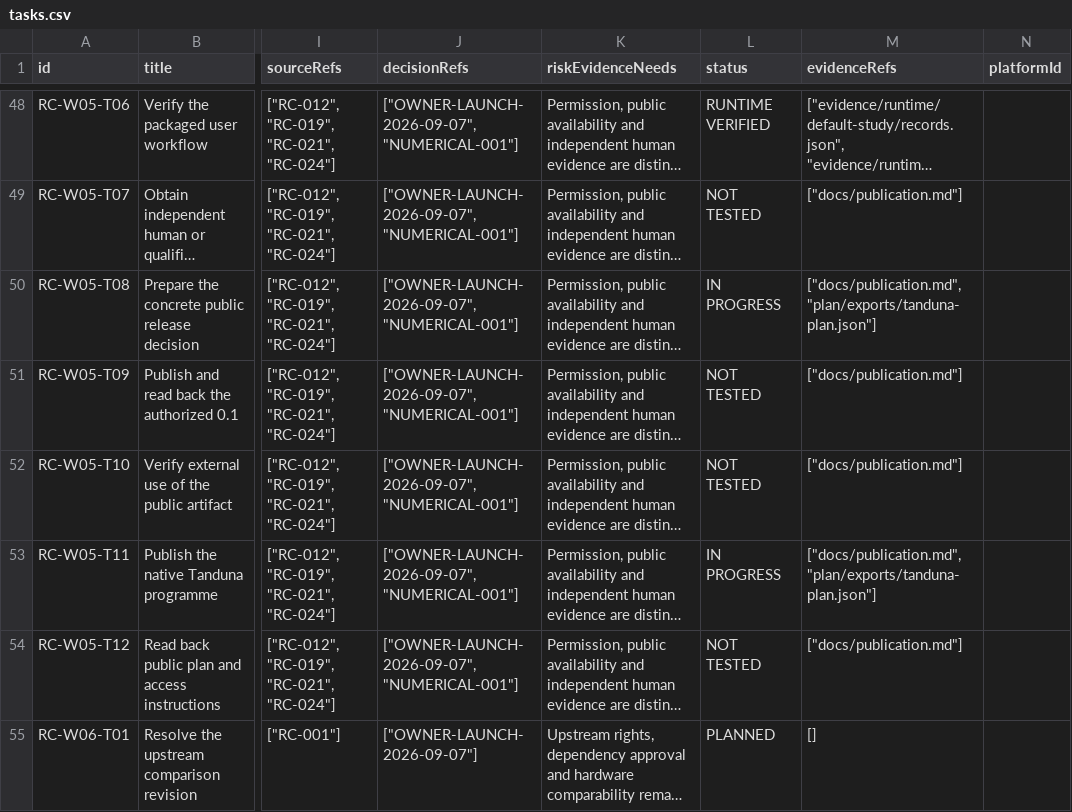
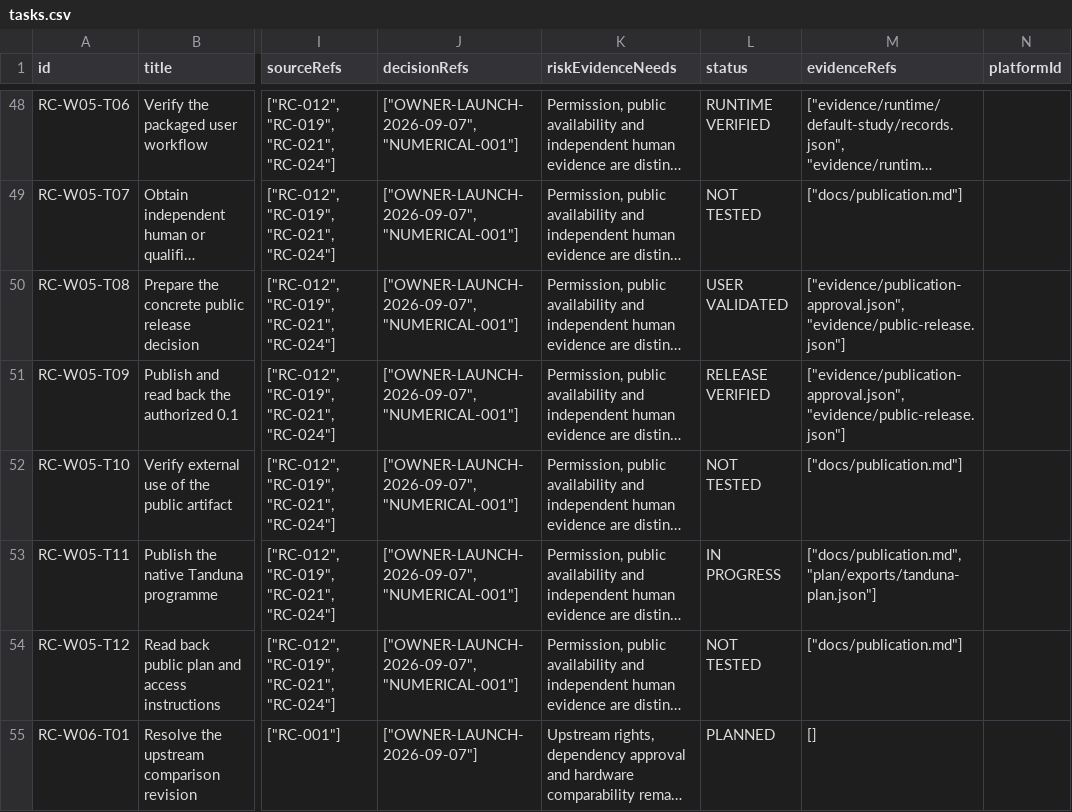
Before and after one commit to thepianistdirector/research-continuum, a CSV file: plan/exports/tasks.csv, drawn as a sheet; only a part is shown, gaps mark what is left out; long unchanged cells end in …; the diff names each change by its address in the sheet, - before the commit and + after, or states it on an @@ line.

Commit message:
Record approved public release and anonymous workflow verification

```diff
--- a/plan/exports/tasks.csv
+++ b/plan/exports/tasks.csv
-L50 (status): IN PROGRESS
+L50 (status): USER VALIDATED
-M50 (evidenceRefs): ["docs/publication.md", "plan/exports/tanduna-plan.json"]
+M50 (evidenceRefs): ["evidence/publication-approval.json", "evidence/public-release.json"]
-L51 (status): NOT TESTED
+L51 (status): RELEASE VERIFIED
-M51 (evidenceRefs): ["docs/publication.md"]
+M51 (evidenceRefs): ["evidence/publication-approval.json", "evidence/public-release.json"]
```
Also changed, not shown: 10 other files.
